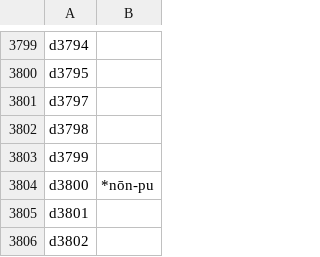
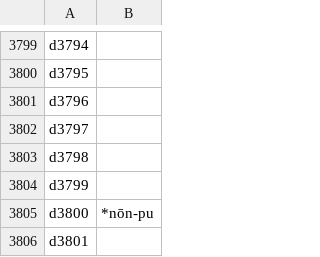
Before and after one commit to moli-mandala/data, a CSV file: data/dedr/params.csv, drawn as a sheet; only a part is shown, gaps mark what is left out; the shorter side is filled out with more unchanged rows; the diff names each change by its address in the sheet, - before the commit and + after, or states it on an @@ line.

Commit message:
fix missing entry in DEDR params

```diff
--- a/data/dedr/params.csv
+++ b/data/dedr/params.csv
+row 3801: d3796
```
